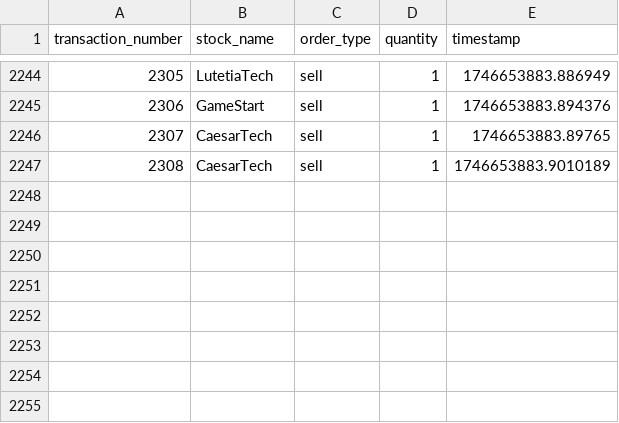
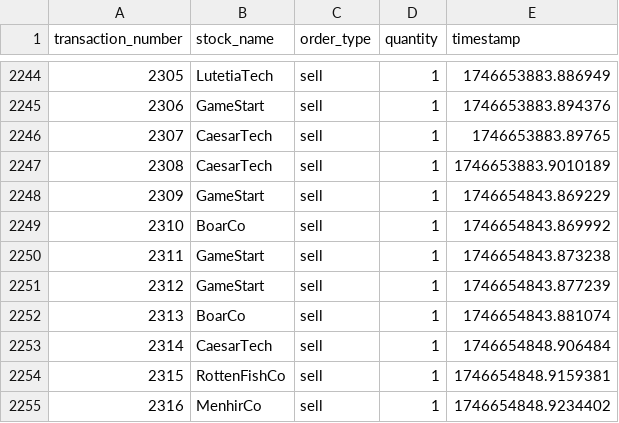
Before and after one commit to tejosivan/Asterix-and-the-Microservices-Bazaar, a CSV file: src/order/data/orders1.csv, drawn as a sheet; only a part is shown, gaps mark what is left out.

```diff
--- a/src/order/data/orders1.csv
+++ b/src/order/data/orders1.csv
@@ -2247 +2247,9 @@ transaction_number,stock_name,order_type,quantity,timestamp
 2308,CaesarTech,sell,1,1746653883.9010189
+2309,GameStart,sell,1,1746654843.869229
+2310,BoarCo,sell,1,1746654843.869992
+2311,GameStart,sell,1,1746654843.873238
+2312,GameStart,sell,1,1746654843.877239
+2313,BoarCo,sell,1,1746654843.881074
+2314,CaesarTech,sell,1,1746654848.906484
+2315,RottenFishCo,sell,1,1746654848.9159381
+2316,MenhirCo,sell,1,1746654848.9234402
```
Also changed, not shown: src/catalog/data/catalog.csv, src/order/data/orders0.csv, 9 other files.
